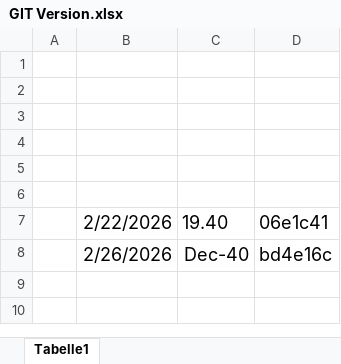
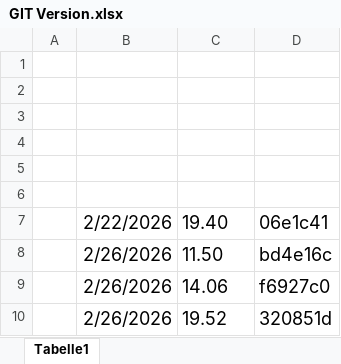
Before and after one commit to drunblut/distractor-web, an Excel workbook: GIT Version.xlsx, sheet Tabelle1, drawn as a sheet; values as stored, in another font and other column widths than the file's, no borders; the diff names each change by its address in the sheet, - before the commit and + after, or states it on an @@ line.

```diff
--- a/GIT Version.xlsx (sheet Tabelle1)
+++ b/GIT Version.xlsx (sheet Tabelle1)
-C8: Dec-40
+C8: 11.50
+row 9:  | 2/26/2026 | 14.06 | f6927c0
+row 10:  | 2/26/2026 | 19.52 | 320851d
```
Also changed, not shown: 4 other files.
